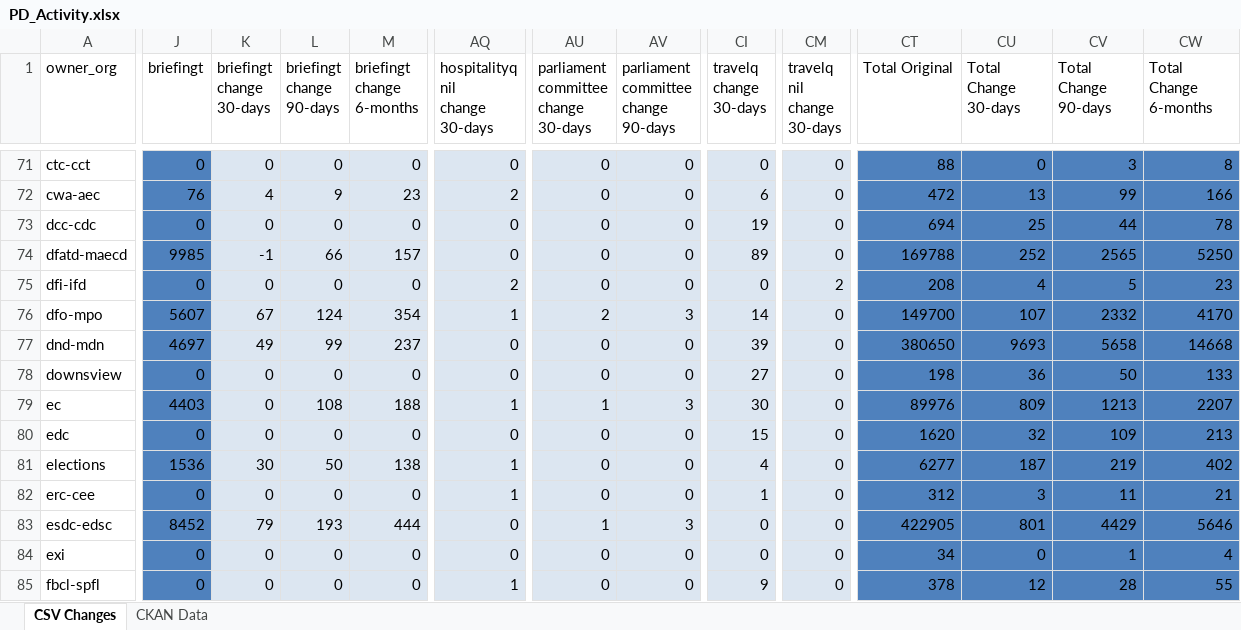
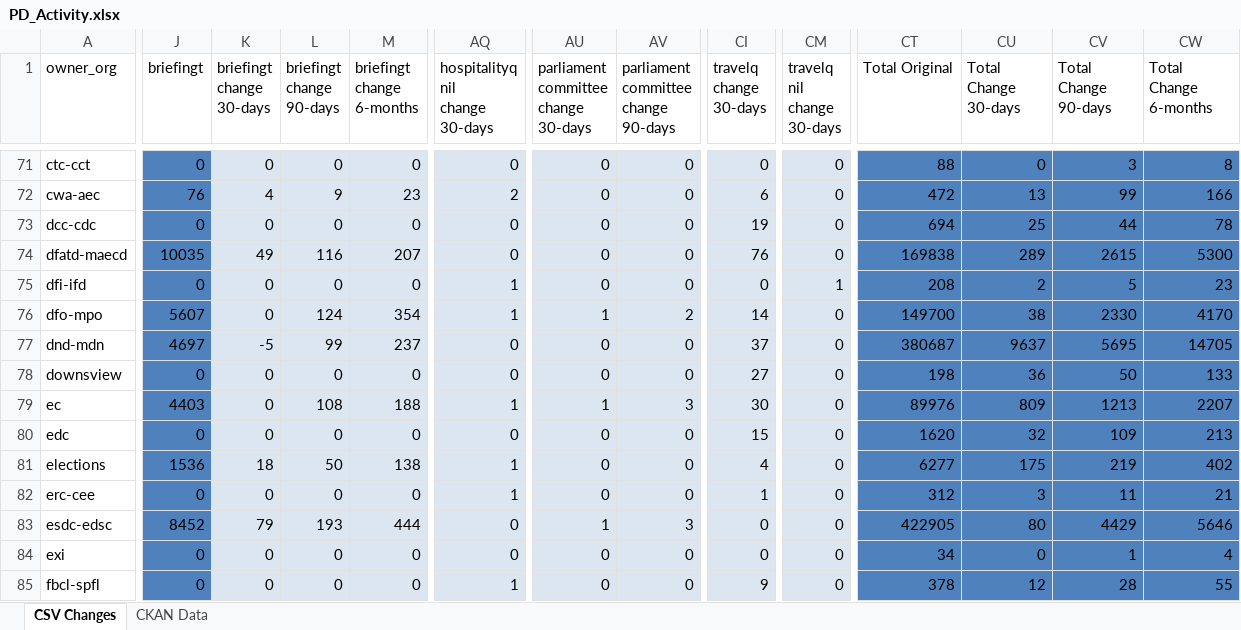
Before and after one commit to open-data/analytics-corporate-reporting, an Excel workbook: PD_CHANGES_RPT/PD_Activity.xlsx, sheet CSV Changes, drawn as a sheet; only a part is shown, gaps mark what is left out; values as stored, in another font and other column widths than the file's, no borders; the diff covers the shown part only; the diff names each change by its address in the sheet, - before the commit and + after, or states it on an @@ line.

```diff
--- a/PD_CHANGES_RPT/PD_Activity.xlsx (sheet CSV Changes)
+++ b/PD_CHANGES_RPT/PD_Activity.xlsx (sheet CSV Changes)
-J74 (briefingt): 9985
+J74 (briefingt): 10035
-K74 (briefingt change 30-days): -1
+K74 (briefingt change 30-days): 49
-L74 (briefingt change 90-days): 66
+L74 (briefingt change 90-days): 116
-M74 (briefingt change 6-months): 157
+M74 (briefingt change 6-months): 207
-CI74 (travelq change 30-days): 89
+CI74 (travelq change 30-days): 76
-CT74 (Total Original): 169788
+CT74 (Total Original): 169838
-CU74 (Total Change 30-days): 252
+CU74 (Total Change 30-days): 289
-CV74 (Total Change 90-days): 2565
+CV74 (Total Change 90-days): 2615
-CW74 (Total Change 6-months): 5250
+CW74 (Total Change 6-months): 5300
-AQ75 (hospitalityq nil change 30-days): 2
+AQ75 (hospitalityq nil change 30-days): 1
-CM75 (travelq nil change 30-days): 2
+CM75 (travelq nil change 30-days): 1
-CU75 (Total Change 30-days): 4
+CU75 (Total Change 30-days): 2
-K76 (briefingt change 30-days): 67
+K76 (briefingt change 30-days): 0
-AU76: 2
+AU76: 1
-AV76: 3
+AV76: 2
-CU76 (Total Change 30-days): 107
+CU76 (Total Change 30-days): 38
-CV76 (Total Change 90-days): 2332
+CV76 (Total Change 90-days): 2330
-K77 (briefingt change 30-days): 49
+K77 (briefingt change 30-days): -5
-CI77 (travelq change 30-days): 39
+CI77 (travelq change 30-days): 37
-CT77 (Total Original): 380650
+CT77 (Total Original): 380687
-CU77 (Total Change 30-days): 9693
+CU77 (Total Change 30-days): 9637
-CV77 (Total Change 90-days): 5658
+CV77 (Total Change 90-days): 5695
-CW77 (Total Change 6-months): 14668
+CW77 (Total Change 6-months): 14705
-K81 (briefingt change 30-days): 30
+K81 (briefingt change 30-days): 18
-CU81 (Total Change 30-days): 187
+CU81 (Total Change 30-days): 175
-CU83 (Total Change 30-days): 801
+CU83 (Total Change 30-days): 80
```
Also changed, not shown: 244 edited cells elsewhere in this sheet, sheet CKAN Data, 2 other files.
